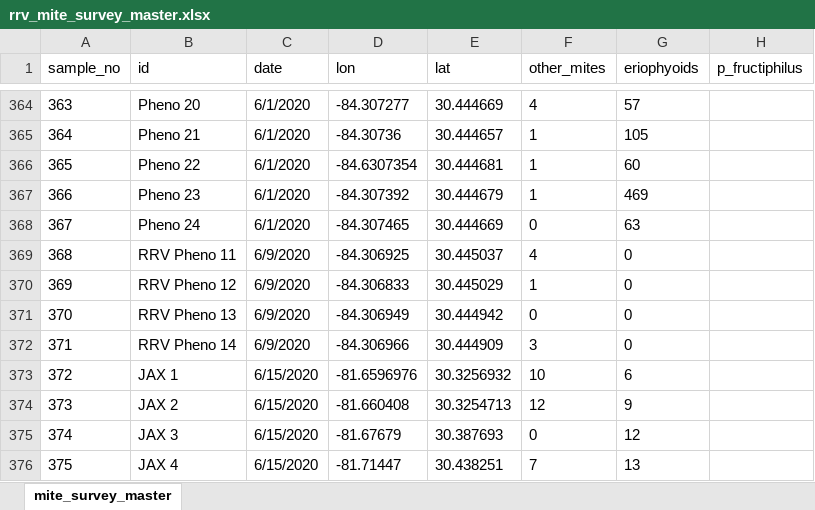
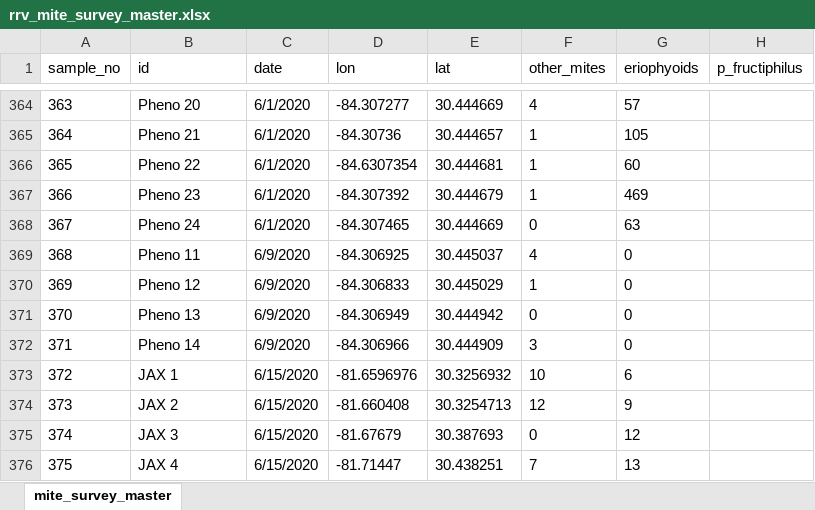
Before and after one commit to fiferworks/dissertation, an Excel workbook: data/rrv_mite_survey_master.xlsx, sheet mite_survey_master, drawn as a sheet; only a part is shown, gaps mark what is left out; values as stored, in another font and other column widths than the file's, no borders; the diff names each change by its address in the sheet, - before the commit and + after, or states it on an @@ line.

Commit message:
added Jessie's 'Spray Mite Survey' data as 'ipm _trial_2021.xlsx', updating code

```diff
--- a/data/rrv_mite_survey_master.xlsx (sheet mite_survey_master)
+++ b/data/rrv_mite_survey_master.xlsx (sheet mite_survey_master)
-B369 (id): RRV Pheno 11
+B369 (id): Pheno 11
-B370 (id): RRV Pheno 12
+B370 (id): Pheno 12
-B371 (id): RRV Pheno 13
+B371 (id): Pheno 13
-B372 (id): RRV Pheno 14
+B372 (id): Pheno 14
```
Also changed, not shown: 5 other files.
